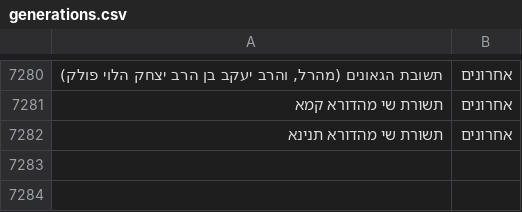
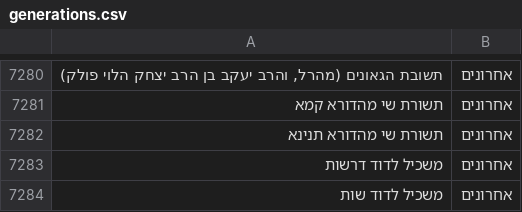
Before and after one commit to yakov100/otzaria-library, a CSV file: ForDB/generations.csv, drawn as a sheet; only a part is shown, gaps mark what is left out; the diff names each change by its address in the sheet, - before the commit and + after, or states it on an @@ line.

```diff
--- a/ForDB/generations.csv
+++ b/ForDB/generations.csv
+row 7283: משכיל לדוד דרשות | אחרונים
+row 7284: משכיל לדוד שות | אחרונים
```
Also changed, not shown: 6 other files.
